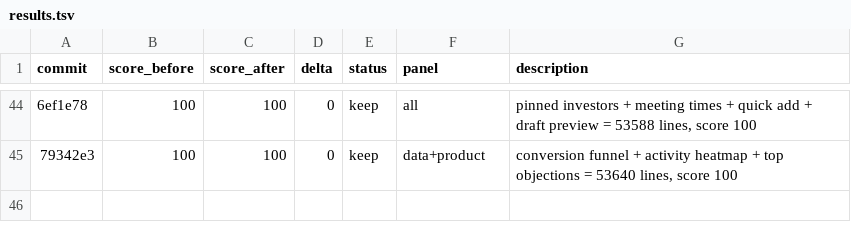
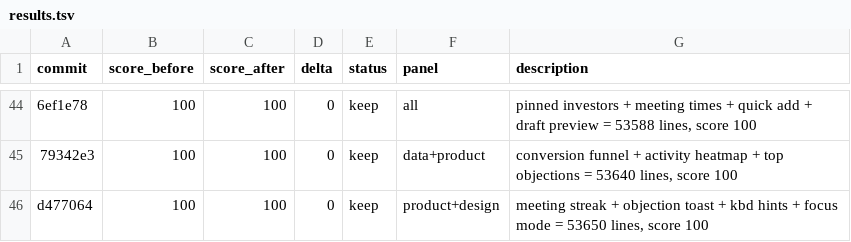
Before and after one commit to philippenyssen/raise-app, a TSV file: results.tsv, drawn as a sheet; only a part is shown, gaps mark what is left out; the diff names each change by its address in the sheet, - before the commit and + after, or states it on an @@ line.

```diff
--- a/results.tsv
+++ b/results.tsv
+row 46: d477064 | 100 | 100 | 0 | keep | product+design | meeting streak + objection toast + kbd hints + focus mode = 53650 lines, score 100
```
Also changed, not shown: 4 other files.
